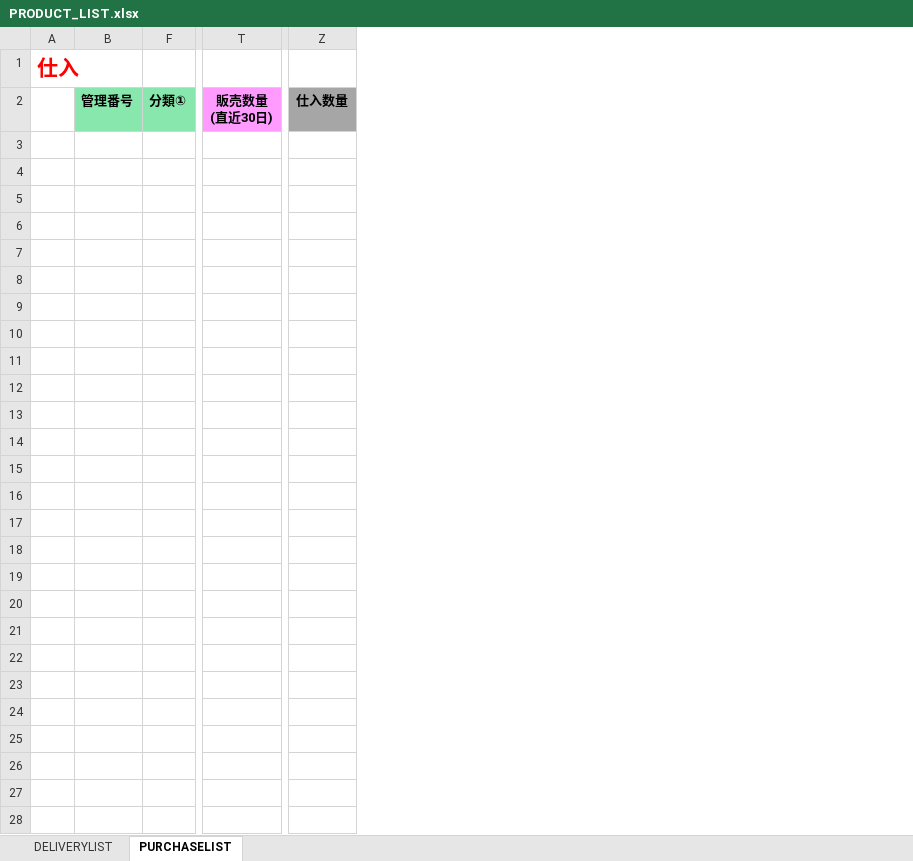
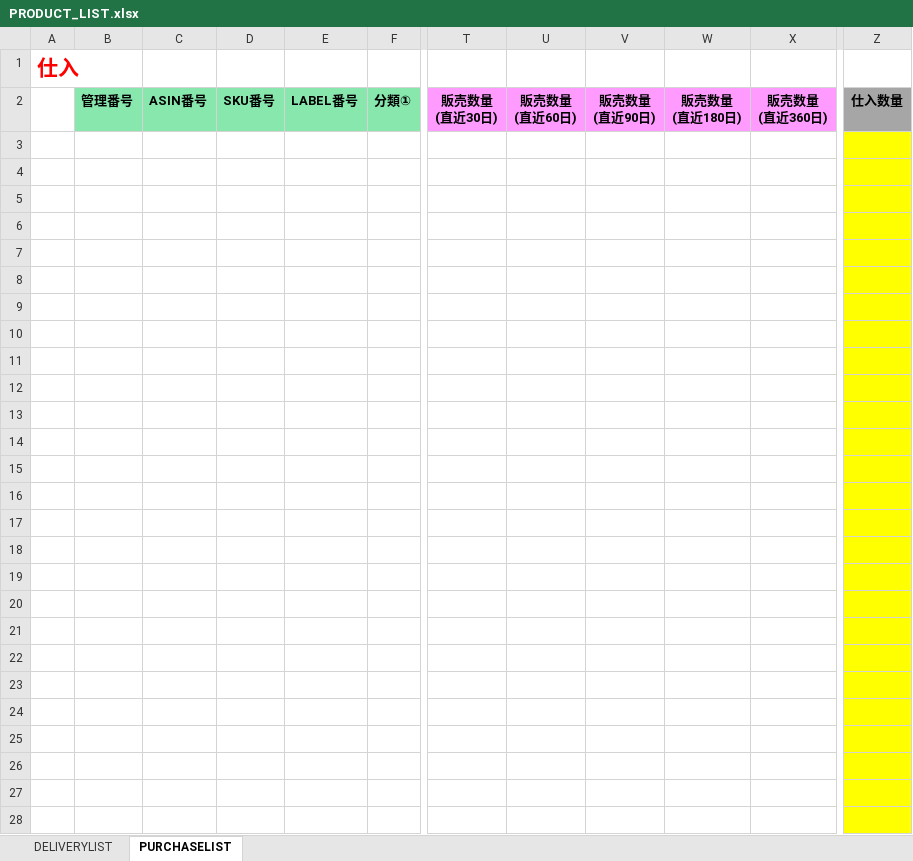
Before and after one commit to brussliu/smartinfo2, an Excel workbook: OTHERS/DOC/PRODUCT_LIST.xlsx, sheet PURCHASELIST, drawn as a sheet; only a part is shown, gaps mark what is left out; values as stored, in another font and other column widths than the file's, no borders; the diff covers the shown part only; the diff names each change by its address in the sheet, - before the commit and + after, or states it on an @@ line.

```diff
--- a/OTHERS/DOC/PRODUCT_LIST.xlsx (sheet PURCHASELIST)
+++ b/OTHERS/DOC/PRODUCT_LIST.xlsx (sheet PURCHASELIST)
@@ column C (ASIN番号) unhidden, empty @@
@@ column D (SKU番号) unhidden, empty @@
@@ column E (LABEL番号) unhidden, empty @@
@@ column U (販売数量 (直近60日)) unhidden, empty @@
@@ column V (販売数量 (直近90日)) unhidden, empty @@
@@ column W (販売数量 (直近180日)) unhidden, empty @@
@@ column X (販売数量 (直近360日)) unhidden, empty @@
-Z3:Z28 fill: none
+Z3:Z28 fill: #FFFF00
```
Also changed, not shown: cell formats elsewhere in this sheet, sheet DELIVERYLIST, 1 other file.
